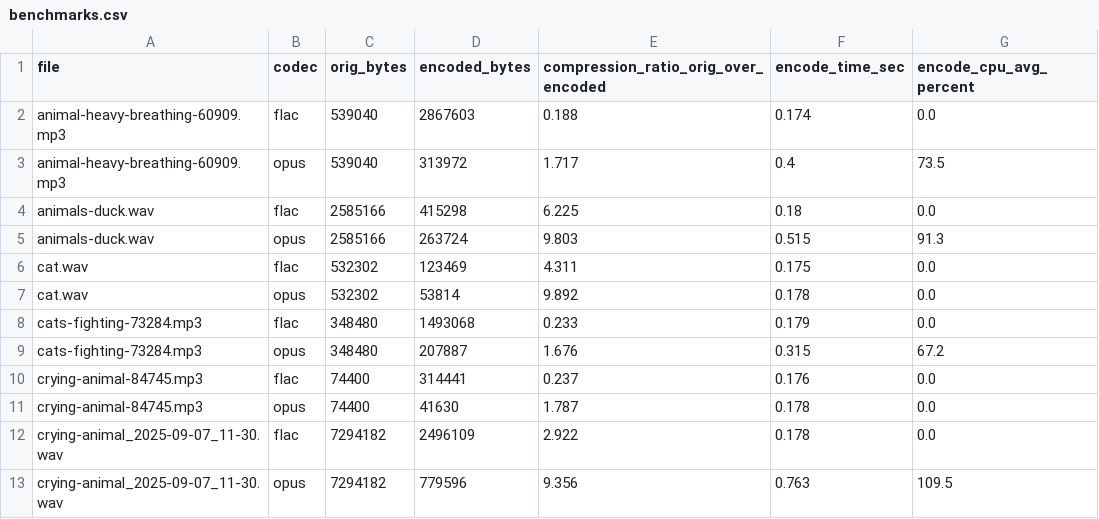
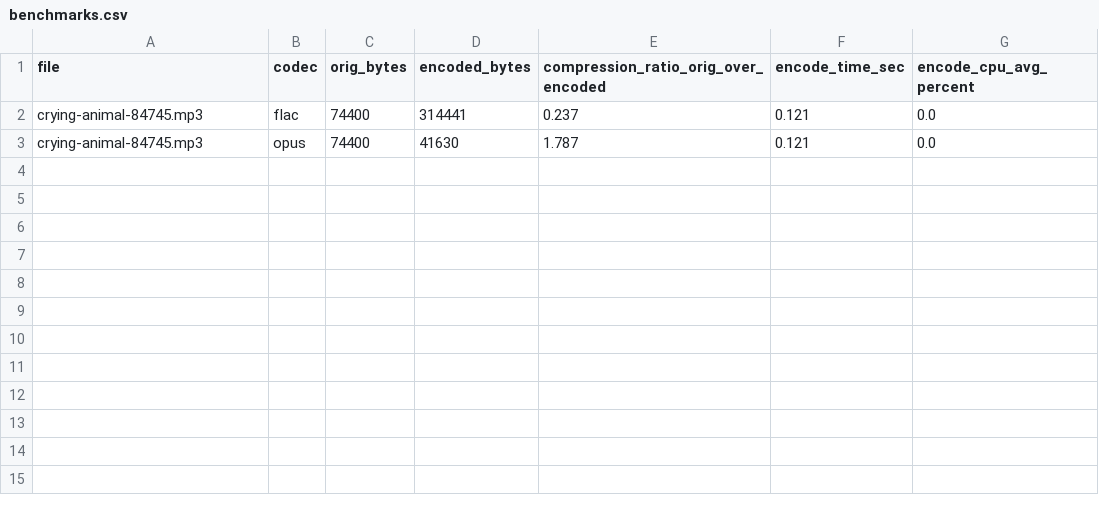
Before and after one commit to sariV-git/AgCloud, a CSV file: compression/results/benchmarks.csv, drawn as a sheet.

```diff
--- a/compression/results/benchmarks.csv
+++ b/compression/results/benchmarks.csv
@@ -1,13 +1,3 @@
 file,codec,orig_bytes,encoded_bytes,compression_ratio_orig_over_encoded,encode_time_sec,encode_cpu_avg_percent
-animal-heavy-breathing-60909.mp3,flac,539040,2867603,0.188,0.174,0.0
-animal-heavy-breathing-60909.mp3,opus,539040,313972,1.717,0.4,73.5
-animals-duck.wav,flac,2585166,415298,6.225,0.18,0.0
-animals-duck.wav,opus,2585166,263724,9.803,0.515,91.3
-cat.wav,flac,532302,123469,4.311,0.175,0.0
-cat.wav,opus,532302,53814,9.892,0.178,0.0
-cats-fighting-73284.mp3,flac,348480,1493068,0.233,0.179,0.0
-cats-fighting-73284.mp3,opus,348480,207887,1.676,0.315,67.2
-crying-animal-84745.mp3,flac,74400,314441,0.237,0.176,0.0
-crying-animal-84745.mp3,opus,74400,41630,1.787,0.178,0.0
-crying-animal_2025-09-07_11-30.wav,flac,7294182,2496109,2.922,0.178,0.0
-crying-animal_2025-09-07_11-30.wav,opus,7294182,779596,9.356,0.763,109.5
+crying-animal-84745.mp3,flac,74400,314441,0.237,0.121,0.0
+crying-animal-84745.mp3,opus,74400,41630,1.787,0.121,0.0
```
Also changed, not shown: 1 other file.
